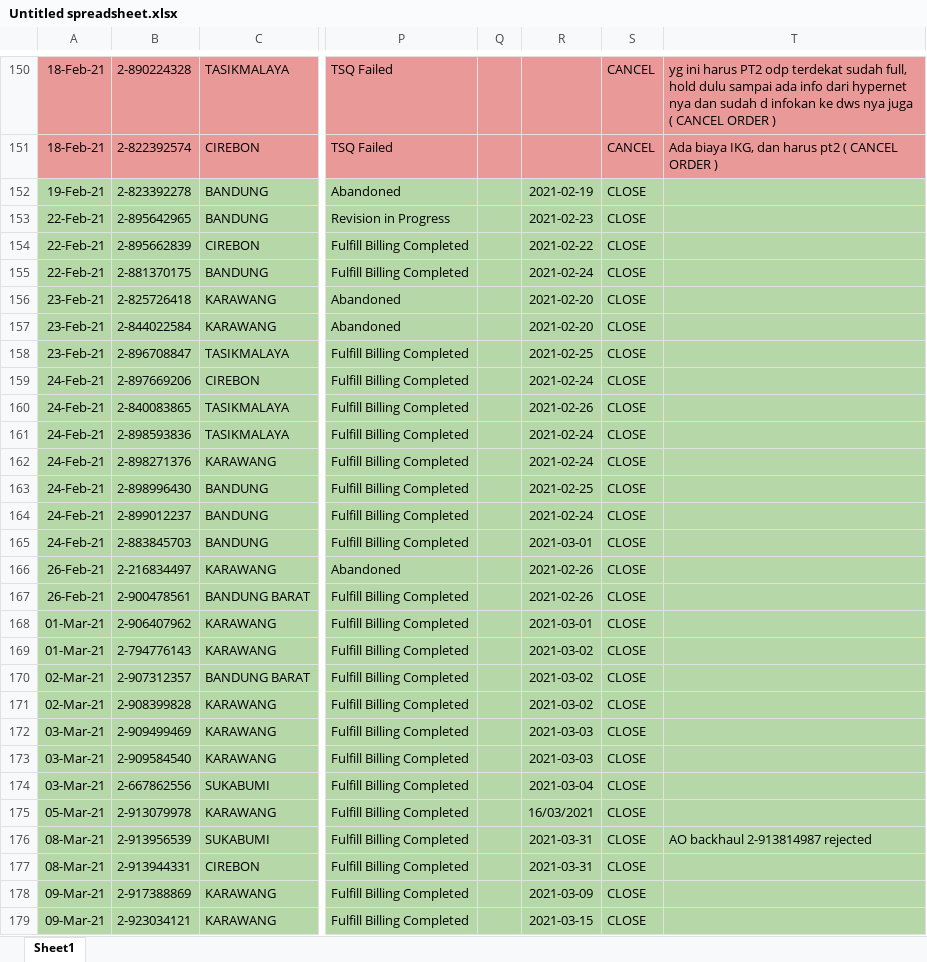
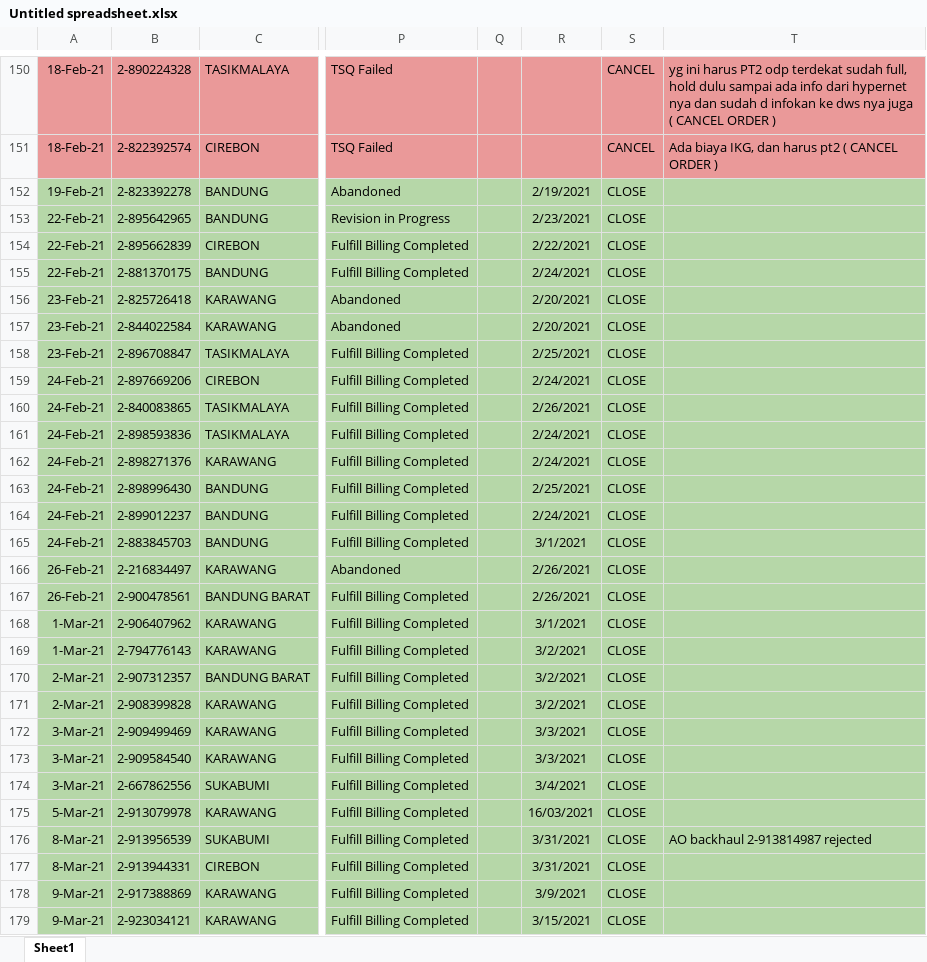
Before and after one commit to bagusperdanay7/kerja-praktek, an Excel workbook: kerja-praktek/public/database_temp/Untitled spreadsheet.xlsx, sheet Sheet1, drawn as a sheet; only a part is shown, gaps mark what is left out; values as stored, in another font and other column widths than the file's, no borders; the diff covers the shown part only; the diff names each change by its address in the sheet, - before the commit and + after, or states it on an @@ line.

```diff
--- a/kerja-praktek/public/database_temp/Untitled spreadsheet.xlsx (sheet Sheet1)
+++ b/kerja-praktek/public/database_temp/Untitled spreadsheet.xlsx (sheet Sheet1)
-R152: 2021-02-19
+R152: 2/19/2021
-R153: 2021-02-23
+R153: 2/23/2021
-R154: 2021-02-22
+R154: 2/22/2021
-R155: 2021-02-24
+R155: 2/24/2021
-R156:R157: 2021-02-20
+R156:R157: 2/20/2021
-R158: 2021-02-25
+R158: 2/25/2021
-R159: 2021-02-24
+R159: 2/24/2021
-R160: 2021-02-26
+R160: 2/26/2021
-R161:R162: 2021-02-24
+R161:R162: 2/24/2021
-R163: 2021-02-25
+R163: 2/25/2021
-R164: 2021-02-24
+R164: 2/24/2021
-R165: 2021-03-01
+R165: 3/1/2021
-R166:R167: 2021-02-26
+R166:R167: 2/26/2021
-A168:A169: 01-Mar-21
+A168:A169: 1-Mar-21
-R168: 2021-03-01
+R168: 3/1/2021
-R169:R171: 2021-03-02
+R169:R171: 3/2/2021
-A170:A171: 02-Mar-21
+A170:A171: 2-Mar-21
-A172:A174: 03-Mar-21
+A172:A174: 3-Mar-21
-R172:R173: 2021-03-03
+R172:R173: 3/3/2021
-R174: 2021-03-04
+R174: 3/4/2021
-A175: 05-Mar-21
+A175: 5-Mar-21
-A176:A177: 08-Mar-21
+A176:A177: 8-Mar-21
-R176:R177: 2021-03-31
+R176:R177: 3/31/2021
-A178:A179: 09-Mar-21
+A178:A179: 9-Mar-21
-R178: 2021-03-09
+R178: 3/9/2021
-R179: 2021-03-15
+R179: 3/15/2021
```
Also changed, not shown: 848 edited cells elsewhere in this sheet, 11 other files.
